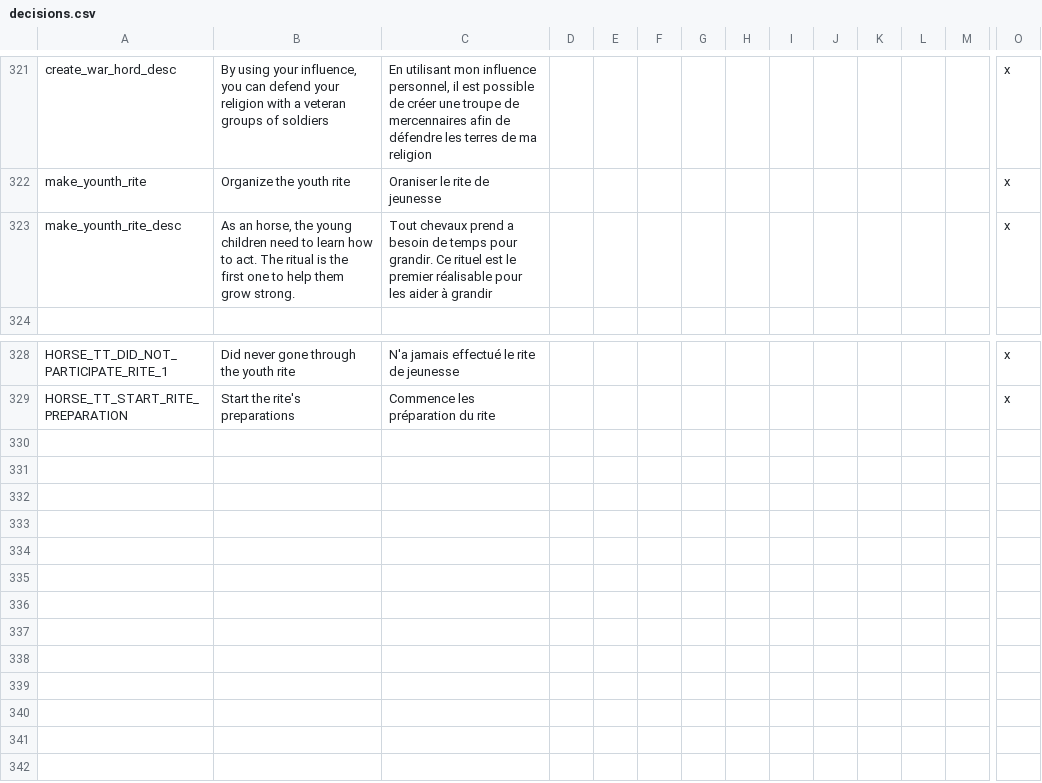
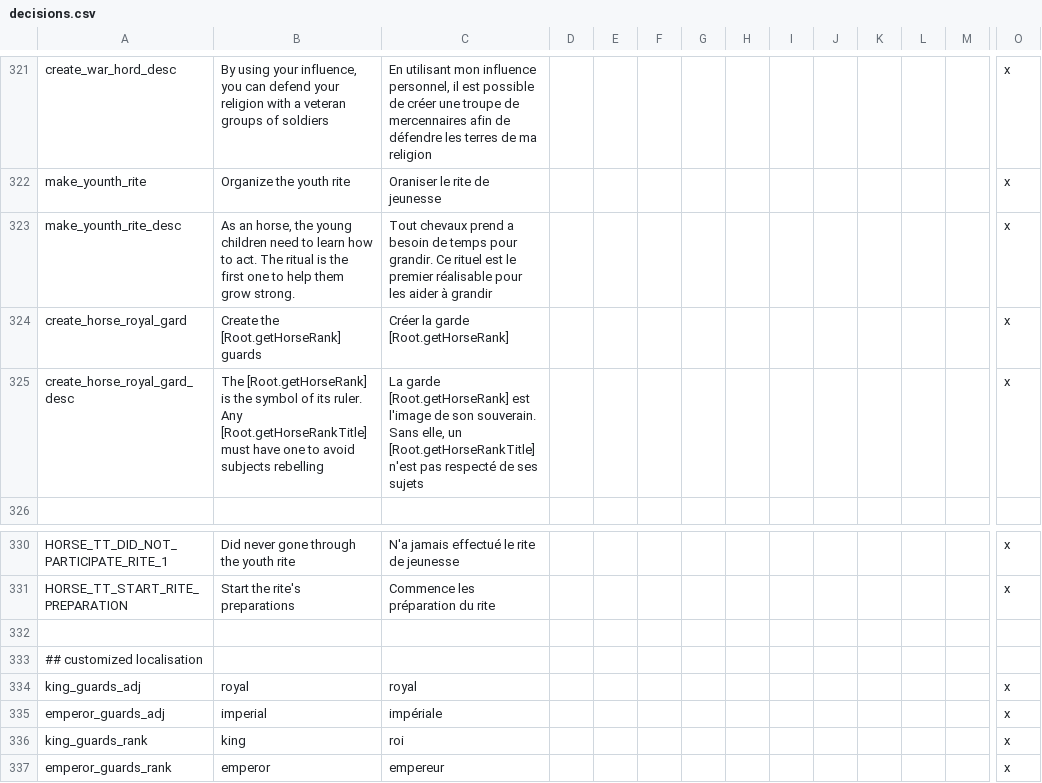
Before and after one commit to asmuro1/animals-plus, a CSV file: animals_update/localisation/decisions.csv, drawn as a sheet; only a part is shown, gaps mark what is left out; rows hold the shown columns only; the diff names each change by its address in the sheet, - before the commit and + after, or states it on an @@ line.

Commit message:
gov_4.1 - setup decision localisation

```diff
--- a/animals_update/localisation/decisions.csv
+++ b/animals_update/localisation/decisions.csv
+row 324: create_horse_royal_gard | Create the [Root.getHorseRank] guards | Créer la garde [Root.getHorseRank] |  |  |  |  |  |  |  |  |  |  | x
+row 325: create_horse_royal_gard_desc | The [Root.getHorseRank] is the symbol of its ruler. Any [Root.getHorseRankTitle] must have one to avoid subjects rebelling | La garde [Root.getHorseRank] est l'image de son souverain. Sans elle, un [Root.getHorseRankTitle] n'est pas respecté de ses sujets |  |  |  |  |  |  |  |  |  |  | x
+row 332: (empty)
+row 333: ## customized localisation
+row 334: king_guards_adj | royal | royal |  |  |  |  |  |  |  |  |  |  | x
+row 335: emperor_guards_adj | imperial | impériale |  |  |  |  |  |  |  |  |  |  | x
+row 336: king_guards_rank | king | roi |  |  |  |  |  |  |  |  |  |  | x
+row 337: emperor_guards_rank | emperor | empereur |  |  |  |  |  |  |  |  |  |  | x
```
Also changed, not shown: 1 other file.
